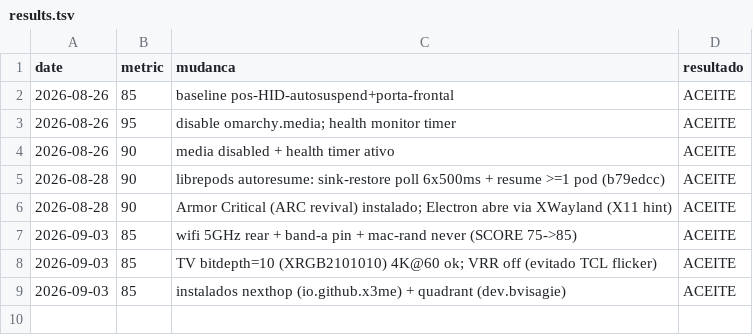
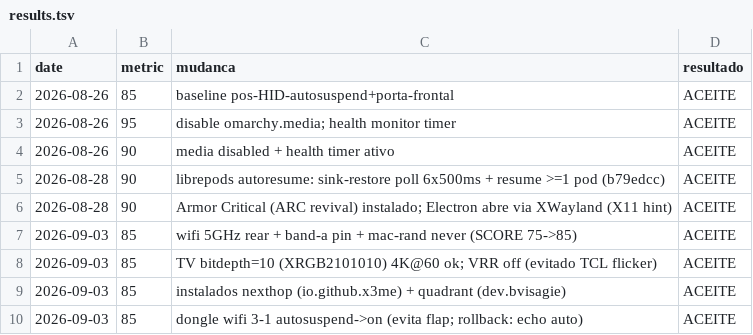
Before and after one commit to aamsilva/omarchy-config, a TSV file: system-experiments/results.tsv, drawn as a sheet; the diff names each change by its address in the sheet, - before the commit and + after, or states it on an @@ line.

Commit message:
experimento: dongle 3-1 autosuspend off

```diff
--- a/system-experiments/results.tsv
+++ b/system-experiments/results.tsv
+row 10: 2026-09-03 | 85 | dongle wifi 3-1 autosuspend->on (evita flap; rollback: echo auto) | ACEITE
```
